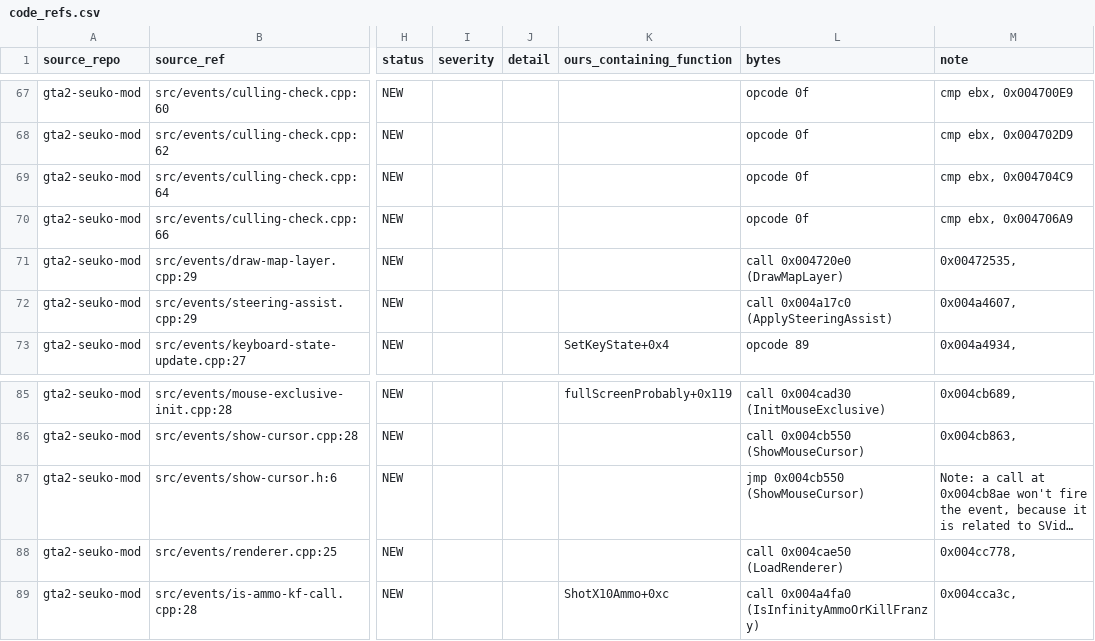
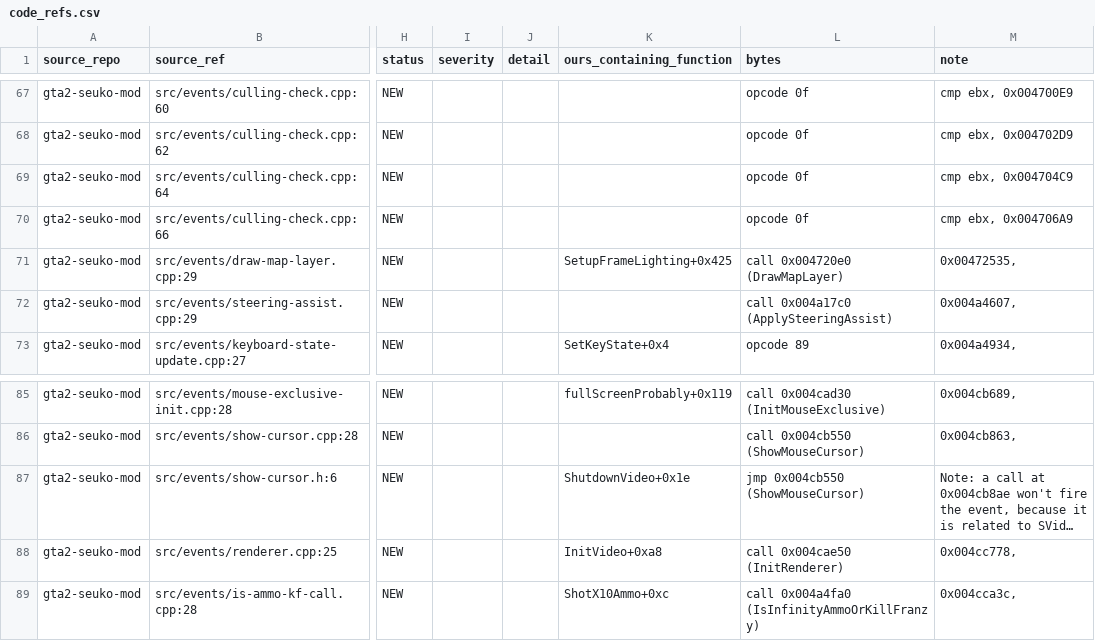
Before and after one commit to h0x91b/gta2-asm, a CSV file: re/external/code_refs.csv, drawn as a sheet; only a part is shown, gaps mark what is left out; long unchanged cells end in …; the diff names each change by its address in the sheet, - before the commit and + after, or states it on an @@ line.

```diff
--- a/re/external/code_refs.csv
+++ b/re/external/code_refs.csv
-K71 (ours_containing_function): (empty)
+K71 (ours_containing_function): SetupFrameLighting+0x425
-K87 (ours_containing_function): (empty)
+K87 (ours_containing_function): ShutdownVideo+0x1e
-K88 (ours_containing_function): (empty)
+K88 (ours_containing_function): InitVideo+0xa8
-L88 (bytes): call 0x004cae50 (LoadRenderer)
+L88 (bytes): call 0x004cae50 (InitRenderer)
```
Also changed, not shown: re/external/functions.csv, re/external/globals.csv, 10 other files.
